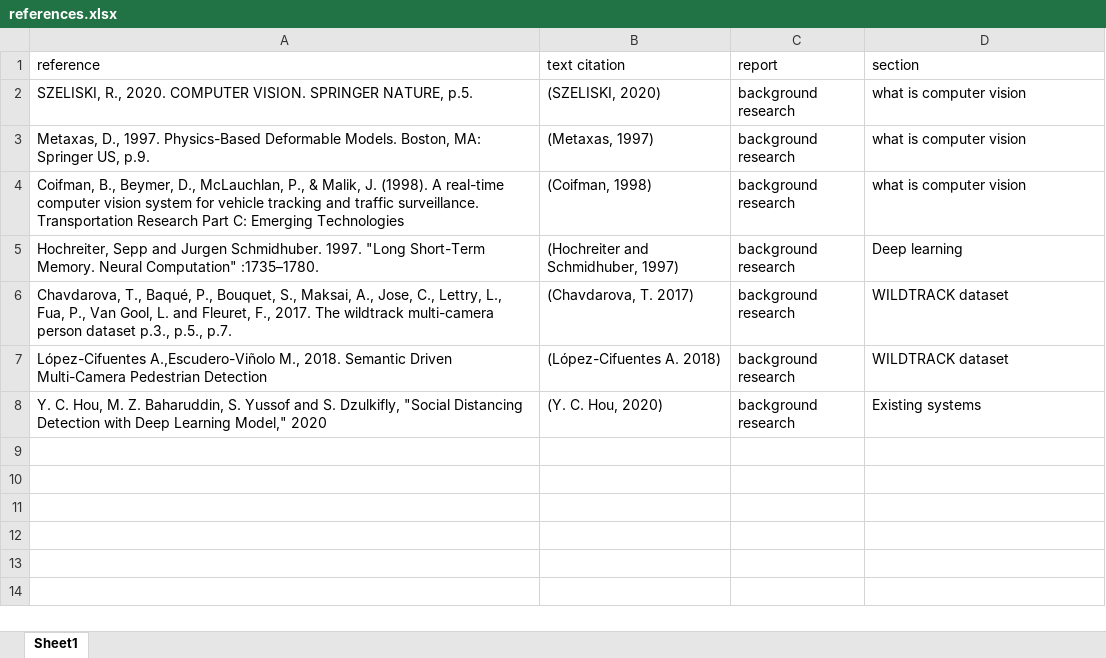
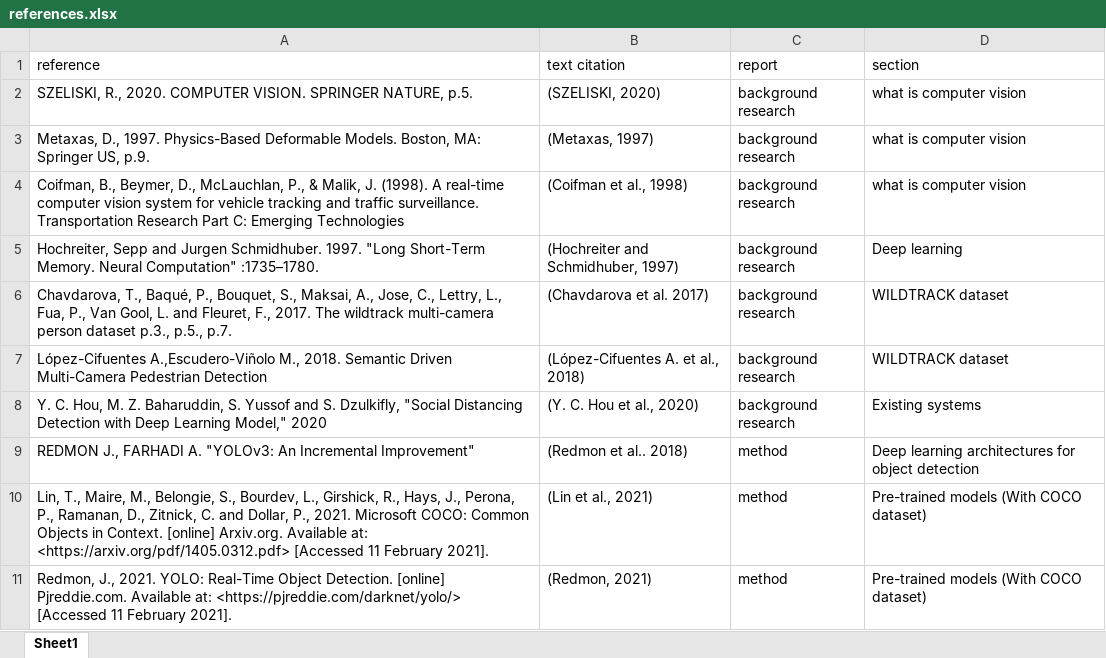
Before and after one commit to lhoang247/Individual-Project, an Excel workbook: report/references.xlsx, sheet Sheet1, drawn as a sheet; values as stored, in another font and other column widths than the file's, no borders; the diff names each change by its address in the sheet, - before the commit and + after, or states it on an @@ line.

Commit message:
report update and data tuning

```diff
--- a/report/references.xlsx (sheet Sheet1)
+++ b/report/references.xlsx (sheet Sheet1)
-B4 (text citation): (Coifman, 1998)
+B4 (text citation): (Coifman et al., 1998)
-B6 (text citation): (Chavdarova, T. 2017)
+B6 (text citation): (Chavdarova et al. 2017)
-B7 (text citation): (López-Cifuentes A. 2018)
+B7 (text citation): (López-Cifuentes A. et al., 2018)
-B8 (text citation): (Y. C. Hou, 2020)
+B8 (text citation): (Y. C. Hou et al., 2020)
+row 9: REDMON J., FARHADI A. "YOLOv3: An Incremental Improvement" | (Redmon et al.. 2018) | method | Deep learning architectures for object detection
+row 10: Lin, T., Maire, M., Belongie, S., Bourdev, L., Girshick, R., Hays, J., Perona, P., Ramanan, D., Zitnick, C. and Dollar, P., 2021. Microsoft COCO: Common Objects in Context. [online] Arxiv.org. Available at: <https://arxiv.org/pdf/1405.0312.pdf> [Accessed 11 February 2021]. | (Lin et al., 2021) | method | Pre-trained models (With COCO dataset)
+row 11: Redmon, J., 2021. YOLO: Real-Time Object Detection. [online] Pjreddie.com. Available at: <https://pjreddie.com/darknet/yolo/> [Accessed 11 February 2021]. | (Redmon, 2021) | method | Pre-trained models (With COCO dataset)
```
Also changed, not shown: 11 other files.
